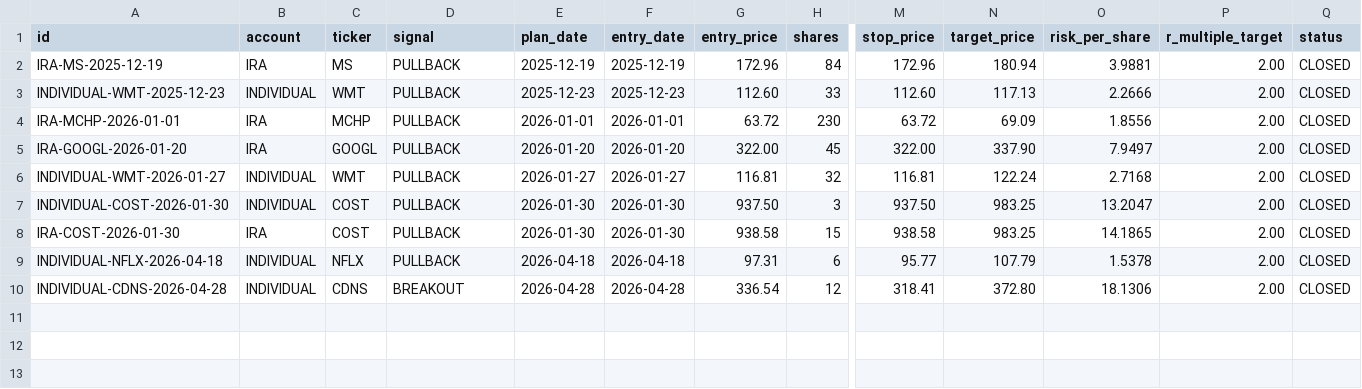
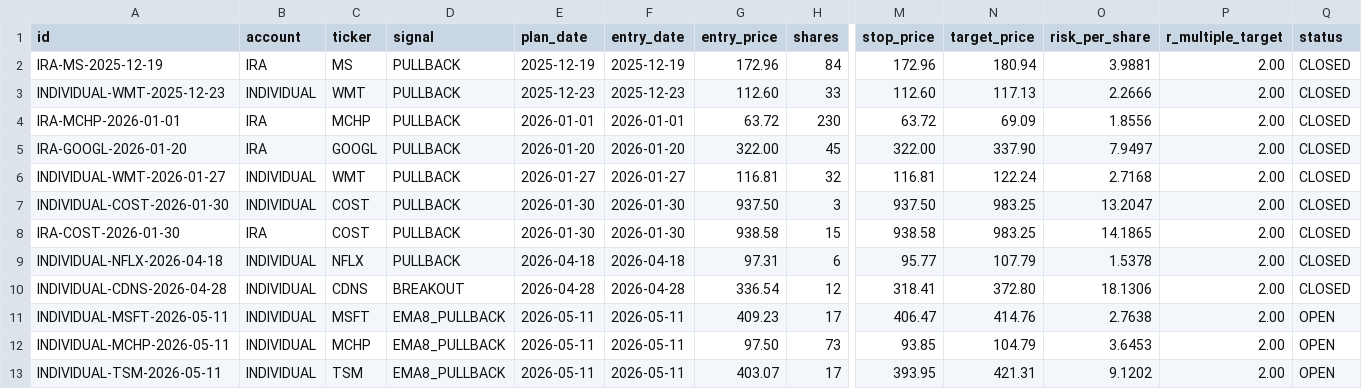
Before and after one commit to SimosProjects/Trading-Screener, a CSV file: stock_positions.csv, drawn as a sheet; only a part is shown, gaps mark what is left out; rows hold the shown columns only; the diff names each change by its address in the sheet, - before the commit and + after, or states it on an @@ line.

```diff
--- a/stock_positions.csv
+++ b/stock_positions.csv
+row 11: INDIVIDUAL-MSFT-2026-05-11 | INDIVIDUAL | MSFT | EMA8_PULLBACK | 2026-05-11 | 2026-05-11 | 409.23 | 17 | 406.47 | 414.76 | 2.7638 | 2.00 | OPEN
+row 12: INDIVIDUAL-MCHP-2026-05-11 | INDIVIDUAL | MCHP | EMA8_PULLBACK | 2026-05-11 | 2026-05-11 | 97.50 | 73 | 93.85 | 104.79 | 3.6453 | 2.00 | OPEN
+row 13: INDIVIDUAL-TSM-2026-05-11 | INDIVIDUAL | TSM | EMA8_PULLBACK | 2026-05-11 | 2026-05-11 | 403.07 | 17 | 393.95 | 421.31 | 9.1202 | 2.00 | OPEN
```
Also changed, not shown: csp_ledger.csv, csp_positions.csv, 3 other files.
